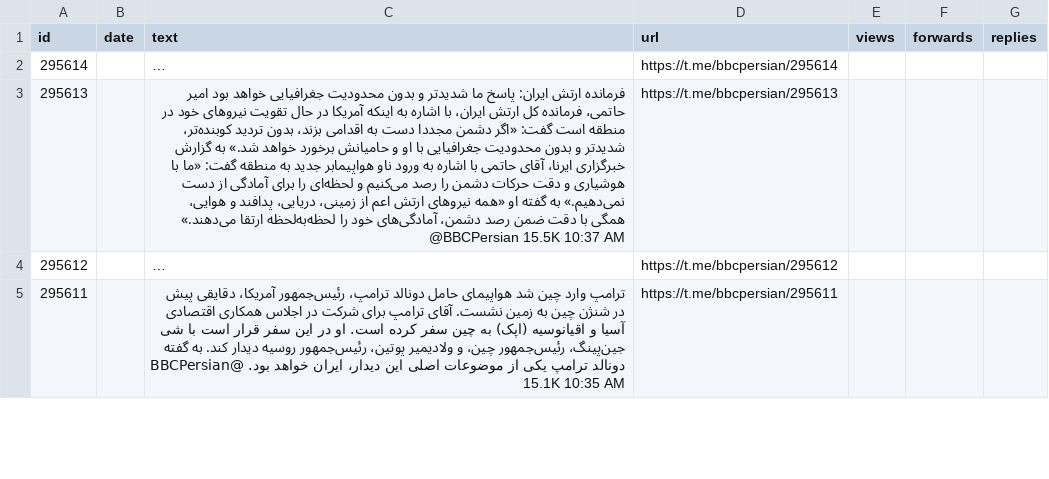
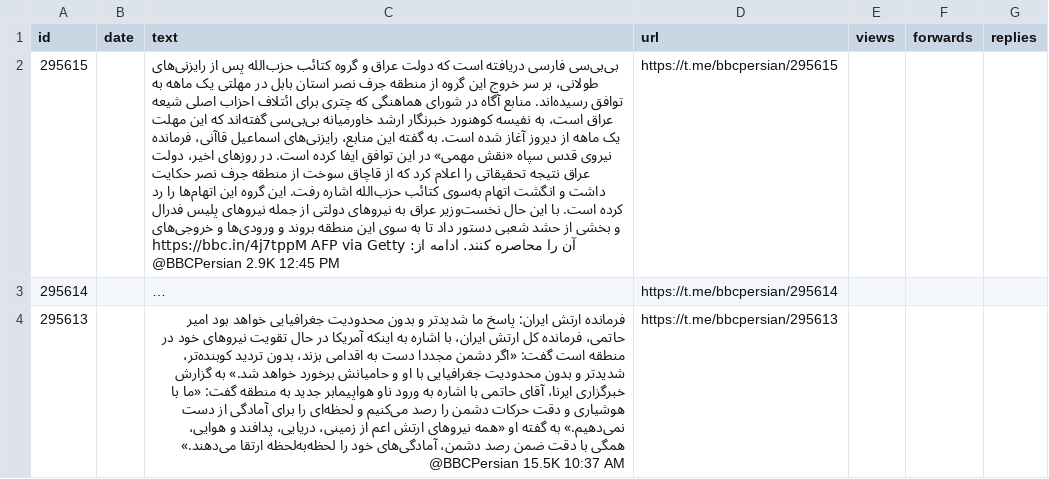
Before and after one commit to alipoorkaramali/new-youtube-SoundCloud-downloader, a CSV file: Download/telegram_downloads/bbcpersian/bbcpersian_posts.csv, drawn as a sheet; only a part is shown; the shorter side is filled out with more unchanged rows; long unchanged cells end in …; the diff covers the shown part only; the diff names each change by its address in the sheet, - before the commit and + after, or states it on an @@ line.

```diff
--- a/Download/telegram_downloads/bbcpersian/bbcpersian_posts.csv
+++ b/Download/telegram_downloads/bbcpersian/bbcpersian_posts.csv
+row 2: 295615 |  | ‌بی‌بی‌سی فارسی دریافته است که دولت عراق و گروه کتائب‌ حزب‌الله پس از رایزنی‌های طولانی، بر سر خروج این گروه از منطقه جرف نصر استان بابل در مهلتی یک ماهه به توافق رسیده‌اند. منابع آگاه در شورای هماهنگی که چتری برای ائتلاف احزاب اصلی شیعه عراق است، به نفیسه کوهنورد خبرنگار ارشد خاورمیانه بی‌بی‌سی گفته‌اند که این مهلت یک ماهه از دیروز آغاز شده است. به گفته این منابع، رایزنی‌های اسماعیل قاآنی، فرمانده نیروی قدس سپاه «نقش مهمی» در این توافق ایفا کرده است. در روزهای اخیر، دولت عراق نتیجه تحقیقاتی را اعلام کرد که از قاچاق سوخت از منطقه جرف نصر حکایت داشت و انگشت اتهام به‌سوی کتائب حزب‌الله اشاره رفت. این گروه این اتهام‌ها را رد کرده است. با این حال نخست‌وزیر عراق به نیروهای دولتی از جمله نیروهای پلیس فدرال و بخشی از حشد شعبی دستور داد تا به سوی این منطقه بروند و ورودی‌ها و خروجی‌های آن را محاصره کنند. ادامه از: https://bbc.in/4j7tppM AFP via Getty @BBCPersian 2.9K 12:45 PM | https://t.me/bbcpersian/295615
```
Also changed, not shown: 1 removed row elsewhere in this file, 6 other files.
